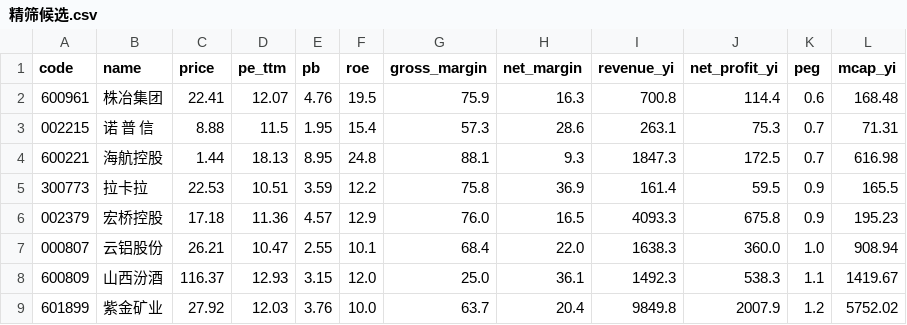
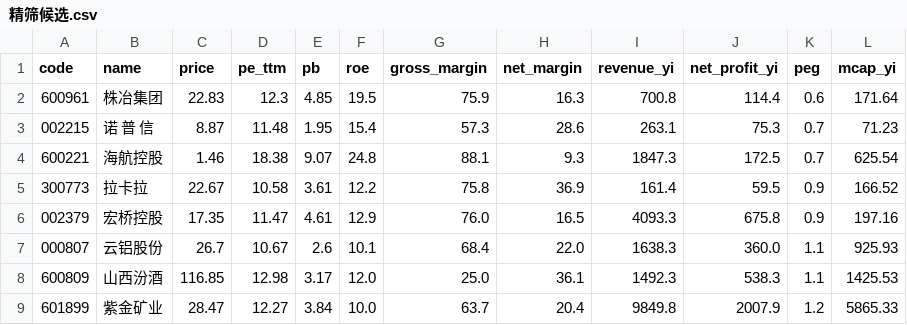
Before and after one commit to WILLSONHE/CyberAdvisor, a CSV file: Wiki/数据/精筛候选.csv, drawn as a sheet; only a part is shown; the diff covers the shown part only.

```diff
--- a/Wiki/数据/精筛候选.csv
+++ b/Wiki/数据/精筛候选.csv
@@ -1,9 +1,9 @@
 code,name,price,pe_ttm,pb,roe,gross_margin,net_margin,revenue_yi,net_profit_yi,peg,mcap_yi
-600961,株冶集团,22.41,12.07,4.76,19.5,75.9,16.3,700.8,114.4,0.6,168.48
-002215,诺 普 信,8.88,11.5,1.95,15.4,57.3,28.6,263.1,75.3,0.7,71.31
-600221,海航控股,1.44,18.13,8.95,24.8,88.1,9.3,1847.3,172.5,0.7,616.98
-300773,拉卡拉,22.53,10.51,3.59,12.2,75.8,36.9,161.4,59.5,0.9,165.5
-002379,宏桥控股,17.18,11.36,4.57,12.9,76.0,16.5,4093.3,675.8,0.9,195.23
-000807,云铝股份,26.21,10.47,2.55,10.1,68.4,22.0,1638.3,360.0,1.0,908.94
-600809,山西汾酒,116.37,12.93,3.15,12.0,25.0,36.1,1492.3,538.3,1.1,1419.67
-601899,紫金矿业,27.92,12.03,3.76,10.0,63.7,20.4,9849.8,2007.9,1.2,5752.02
+600961,株冶集团,22.83,12.3,4.85,19.5,75.9,16.3,700.8,114.4,0.6,171.64
+002215,诺 普 信,8.87,11.48,1.95,15.4,57.3,28.6,263.1,75.3,0.7,71.23
+600221,海航控股,1.46,18.38,9.07,24.8,88.1,9.3,1847.3,172.5,0.7,625.54
+300773,拉卡拉,22.67,10.58,3.61,12.2,75.8,36.9,161.4,59.5,0.9,166.52
+002379,宏桥控股,17.35,11.47,4.61,12.9,76.0,16.5,4093.3,675.8,0.9,197.16
+000807,云铝股份,26.7,10.67,2.6,10.1,68.4,22.0,1638.3,360.0,1.1,925.93
+600809,山西汾酒,116.85,12.98,3.17,12.0,25.0,36.1,1492.3,538.3,1.1,1425.53
+601899,紫金矿业,28.47,12.27,3.84,10.0,63.7,20.4,9849.8,2007.9,1.2,5865.33
```
Also changed, not shown: 2 added rows, 2 removed rows and 21 edited cells elsewhere in this file, Wiki/数据/粗筛结果.csv, 13 other files.
